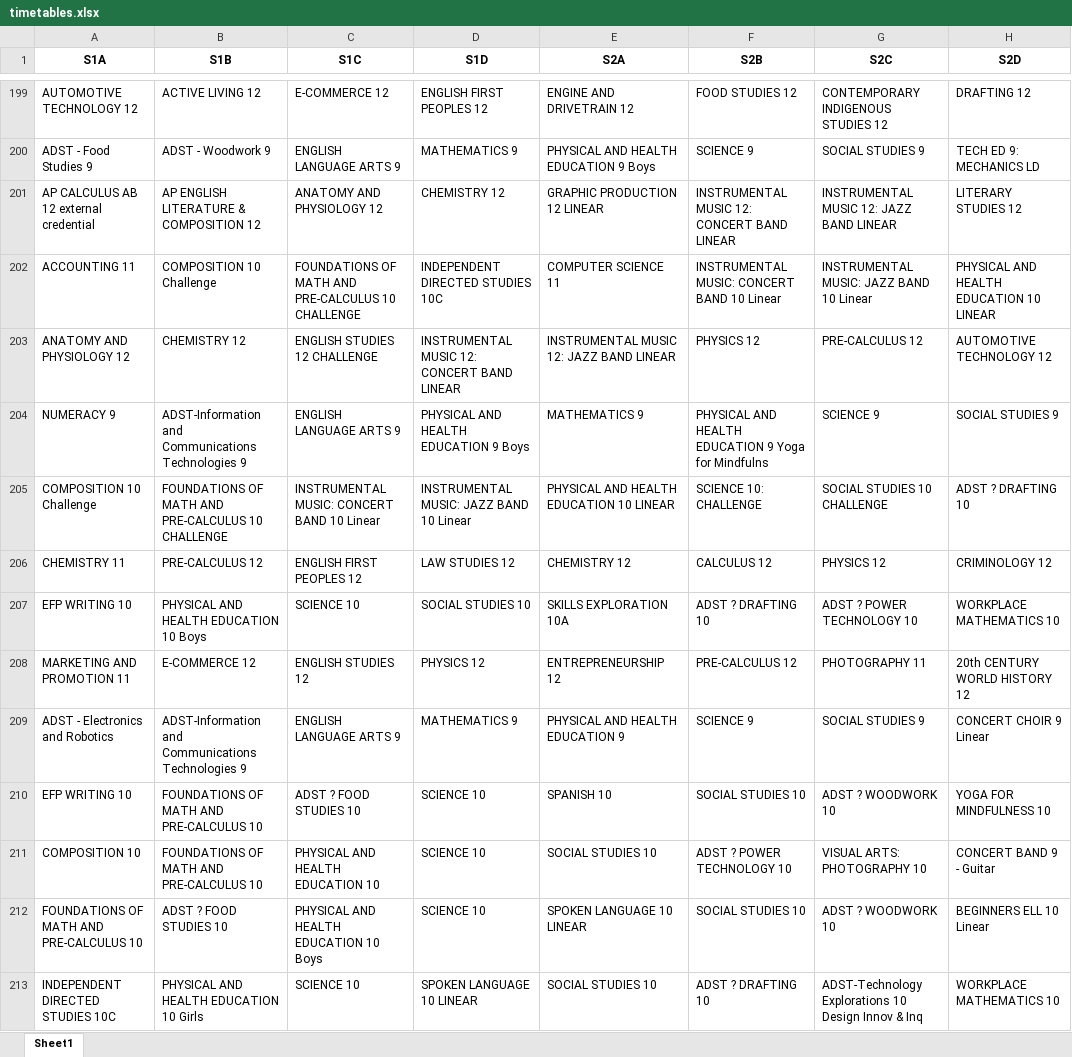
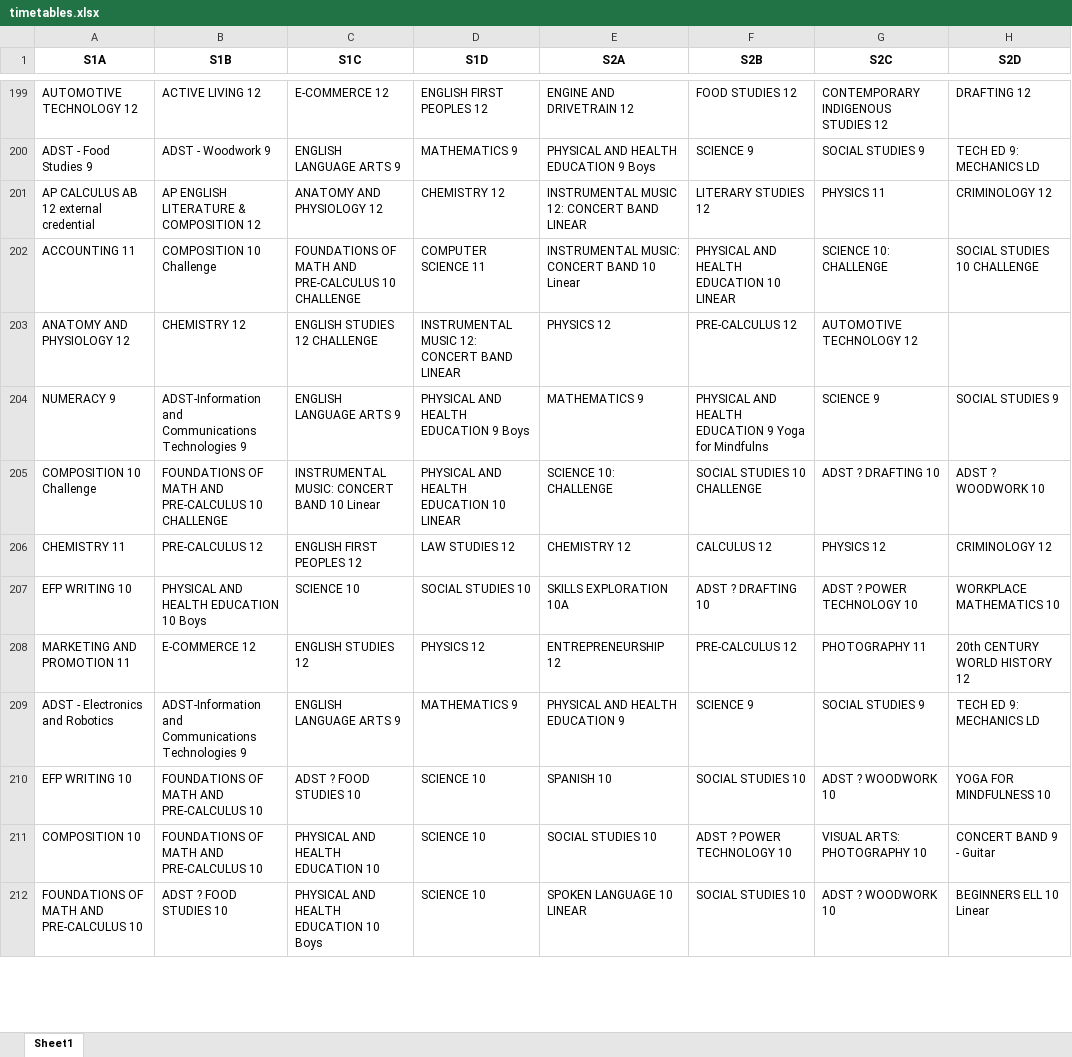
Before and after one commit to Jayadeep-Sayani/Final, an Excel workbook: timetables.xlsx, sheet Sheet1, drawn as a sheet; only a part is shown, gaps mark what is left out; values as stored, in another font and other column widths than the file's, no borders; removed rows and columns are numbered as before the commit, all else as after; the diff covers the shown part only; the diff names each change by its address in the sheet, - before the commit and + after, or states it on an @@ line.

```diff
--- a/timetables.xlsx (sheet Sheet1)
+++ b/timetables.xlsx (sheet Sheet1)
-E201 (S2A): GRAPHIC PRODUCTION 12 LINEAR
+E201 (S2A): INSTRUMENTAL MUSIC 12: CONCERT BAND LINEAR
-F201 (S2B): INSTRUMENTAL MUSIC 12: CONCERT BAND LINEAR
+F201 (S2B): LITERARY STUDIES 12
-G201 (S2C): INSTRUMENTAL MUSIC 12: JAZZ BAND LINEAR
+G201 (S2C): PHYSICS 11
-H201 (S2D): LITERARY STUDIES 12
+H201 (S2D): CRIMINOLOGY 12
-D202 (S1D): INDEPENDENT DIRECTED STUDIES 10C
+D202 (S1D): COMPUTER SCIENCE 11
-E202 (S2A): COMPUTER SCIENCE 11
+E202 (S2A): INSTRUMENTAL MUSIC: CONCERT BAND 10 Linear
-F202 (S2B): INSTRUMENTAL MUSIC: CONCERT BAND 10 Linear
+F202 (S2B): PHYSICAL AND HEALTH EDUCATION 10 LINEAR
-G202 (S2C): INSTRUMENTAL MUSIC: JAZZ BAND 10 Linear
+G202 (S2C): SCIENCE 10: CHALLENGE
-H202 (S2D): PHYSICAL AND HEALTH EDUCATION 10 LINEAR
+H202 (S2D): SOCIAL STUDIES 10 CHALLENGE
-E203 (S2A): INSTRUMENTAL MUSIC 12: JAZZ BAND LINEAR
+E203 (S2A): PHYSICS 12
-F203 (S2B): PHYSICS 12
+F203 (S2B): PRE-CALCULUS 12
-G203 (S2C): PRE-CALCULUS 12
+G203 (S2C): AUTOMOTIVE TECHNOLOGY 12
-H203 (S2D): AUTOMOTIVE TECHNOLOGY 12
+H203 (S2D): (empty)
-D205 (S1D): INSTRUMENTAL MUSIC: JAZZ BAND 10 Linear
+D205 (S1D): PHYSICAL AND HEALTH EDUCATION 10 LINEAR
-E205 (S2A): PHYSICAL AND HEALTH EDUCATION 10 LINEAR
+E205 (S2A): SCIENCE 10: CHALLENGE
-F205 (S2B): SCIENCE 10: CHALLENGE
+F205 (S2B): SOCIAL STUDIES 10 CHALLENGE
-G205 (S2C): SOCIAL STUDIES 10 CHALLENGE
+G205 (S2C): ADST ? DRAFTING 10
-H205 (S2D): ADST ? DRAFTING 10
+H205 (S2D): ADST ? WOODWORK 10
-H209 (S2D): CONCERT CHOIR 9 Linear
+H209 (S2D): TECH ED 9: MECHANICS LD
-row 213: INDEPENDENT DIRECTED STUDIES 10C | PHYSICAL AND HEALTH EDUCATION 10 Girls | SCIENCE 10 | SPOKEN LANGUAGE 10 LINEAR | SOCIAL STUDIES 10 | ADST ? DRAFTING 10 | ADST-Technology Explorations 10 Design Innov & Inq | WORKPLACE MATHEMATICS 10
```
Also changed, not shown: 29 added rows, 28 removed rows and 646 edited cells elsewhere in this sheet, 1 other file.
